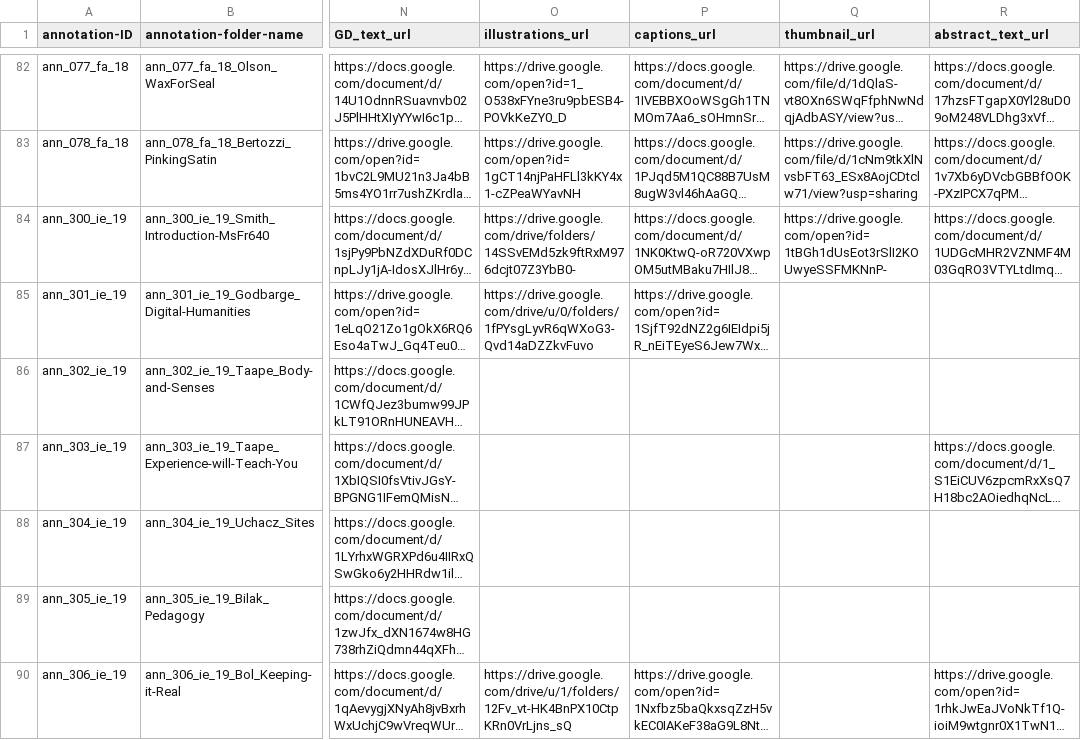
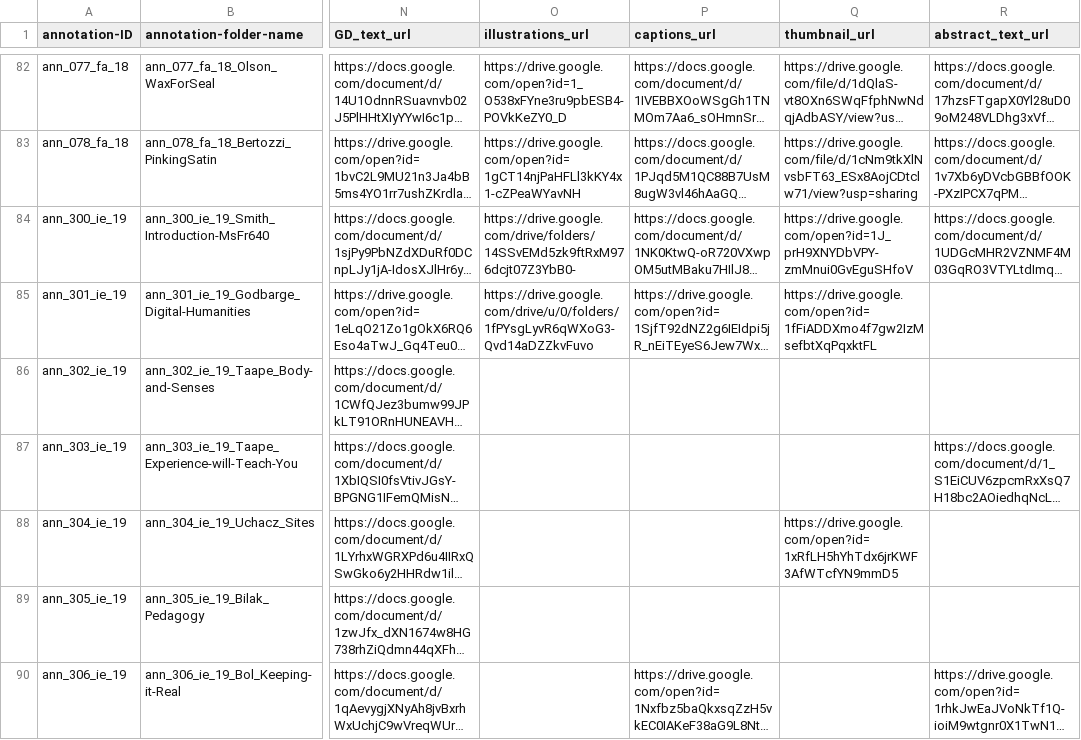
Before and after one commit to cu-mkp/m-k-manuscript-data, a CSV file: metadata/annotation-metadata.csv, drawn as a sheet; only a part is shown, gaps mark what is left out; long unchanged cells end in …; the diff covers the shown part only; the diff names each change by its address in the sheet, - before the commit and + after, or states it on an @@ line.

Commit message:
Add files via upload

```diff
--- a/metadata/annotation-metadata.csv
+++ b/metadata/annotation-metadata.csv
-Q84 (thumbnail_url): https://drive.google.com/open?id=1tBGh1dUsEot3rSlI2KOUwyeSSFMKNnP-
+Q84 (thumbnail_url): https://drive.google.com/open?id=1J_prH9XNYDbVPY-zmMnui0GvEguSHfoV
-Q85 (thumbnail_url): (empty)
+Q85 (thumbnail_url): https://drive.google.com/open?id=1fFiADDXmo4f7gw2IzMsefbtXqPqxktFL
-Q88 (thumbnail_url): (empty)
+Q88 (thumbnail_url): https://drive.google.com/open?id=1xRfLH5hYhTdx6jrKWF3AfWTcfYN9mmD5
-O90 (illustrations_url): https://drive.google.com/drive/u/1/folders/12Fv_vt-HK4BnPX10CtpKRn0VrLjns_sQ
+O90 (illustrations_url): (empty)
```
Also changed, not shown: 1 added row and 36 edited cells elsewhere in this file.
